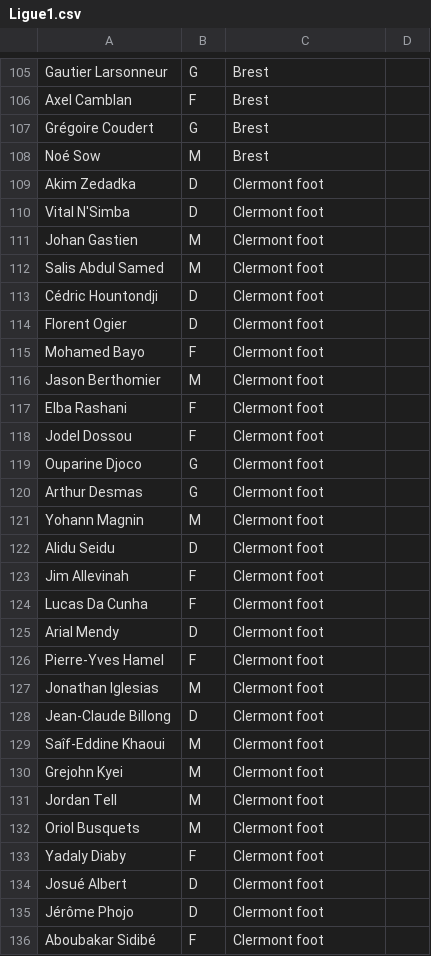
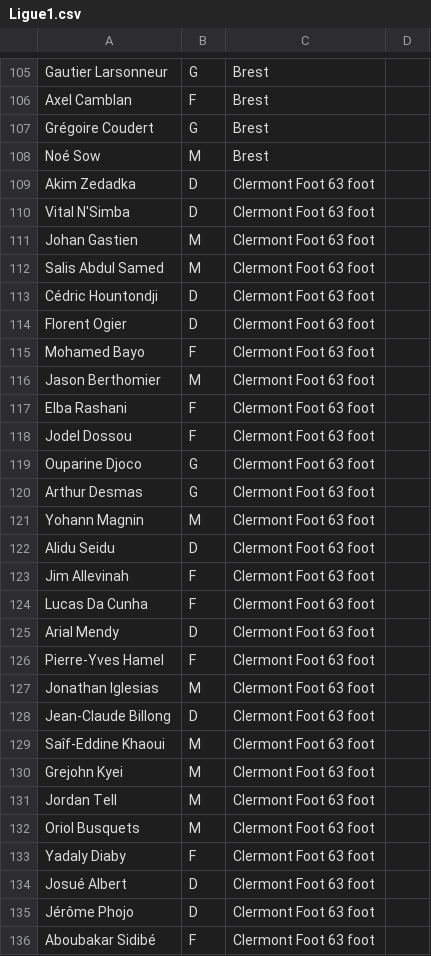
Before and after one commit to thmspry/jeu-carte-football, a CSV file: src/main/resources/com/javafootball/data/ext/Ligue1.csv, drawn as a sheet; only a part is shown, gaps mark what is left out; the diff covers the shown part only; the diff names each change by its address in the sheet, - before the commit and + after, or states it on an @@ line.

Commit message:
Correction nom équipe

```diff
--- a/src/main/resources/com/javafootball/data/ext/Ligue1.csv
+++ b/src/main/resources/com/javafootball/data/ext/Ligue1.csv
-C109:C136: Clermont foot
+C109:C136: Clermont Foot 63 foot
```
Also changed, not shown: 71 edited cells elsewhere in this file.
